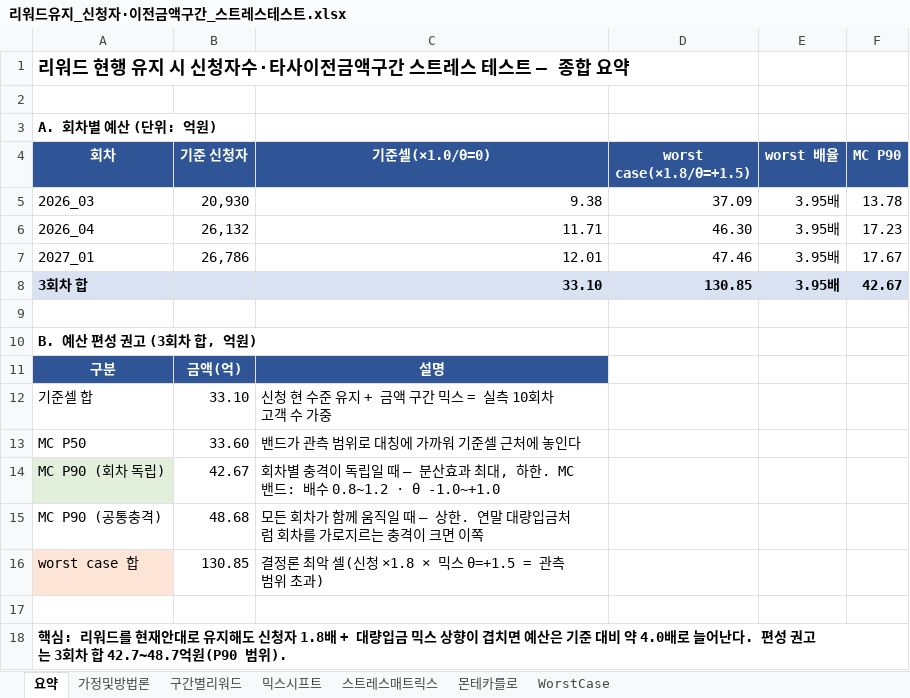
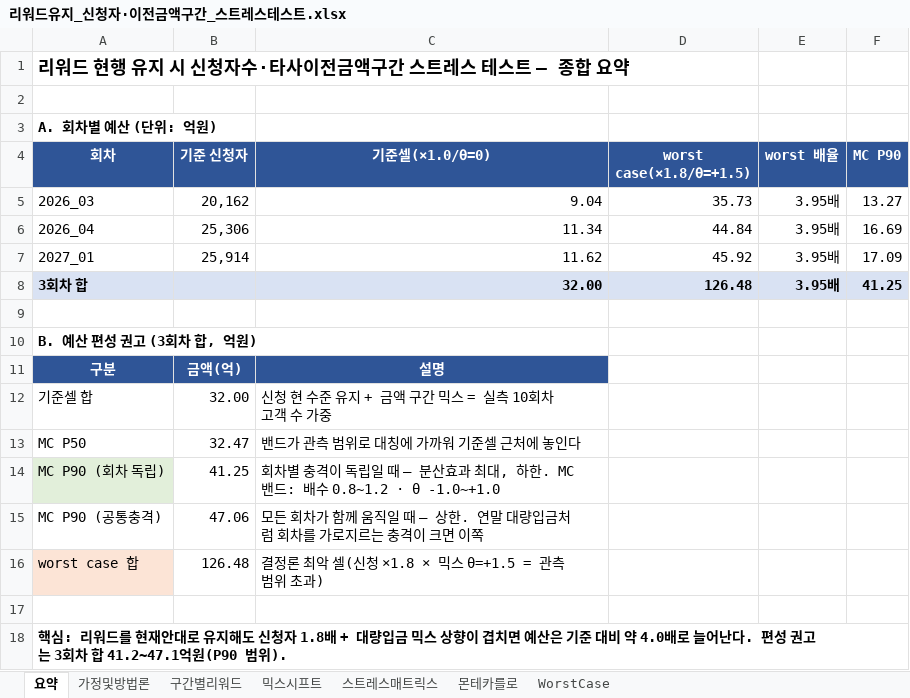
Before and after one commit to opera0919-sketch/event-budget-model, an Excel workbook: reports/리워드유지_신청자·이전금액구간_스트레스테스트.xlsx, sheet 요약, drawn as a sheet; values as stored, in another font and other column widths than the file's, no borders; the diff names each change by its address in the sheet, - before the commit and + after, or states it on an @@ line.

```diff
--- a/reports/리워드유지_신청자·이전금액구간_스트레스테스트.xlsx (sheet 요약)
+++ b/reports/리워드유지_신청자·이전금액구간_스트레스테스트.xlsx (sheet 요약)
-B5 (기준 신청자): 20,930
+B5 (기준 신청자): 20,162
-C5 (기준셀(×1.0/θ=0)): 9.38
+C5 (기준셀(×1.0/θ=0)): 9.04
-D5 (worst case(×1.8/θ=+1.5)): 37.09
+D5 (worst case(×1.8/θ=+1.5)): 35.73
-F5 (MC P90): 13.78
+F5 (MC P90): 13.27
-B6 (기준 신청자): 26,132
+B6 (기준 신청자): 25,306
-C6 (기준셀(×1.0/θ=0)): 11.71
+C6 (기준셀(×1.0/θ=0)): 11.34
-D6 (worst case(×1.8/θ=+1.5)): 46.30
+D6 (worst case(×1.8/θ=+1.5)): 44.84
-F6 (MC P90): 17.23
+F6 (MC P90): 16.69
-B7 (기준 신청자): 26,786
+B7 (기준 신청자): 25,914
-C7 (기준셀(×1.0/θ=0)): 12.01
+C7 (기준셀(×1.0/θ=0)): 11.62
-D7 (worst case(×1.8/θ=+1.5)): 47.46
+D7 (worst case(×1.8/θ=+1.5)): 45.92
-F7 (MC P90): 17.67
+F7 (MC P90): 17.09
-C8 (기준셀(×1.0/θ=0)): 33.10
+C8 (기준셀(×1.0/θ=0)): 32.00
-D8 (worst case(×1.8/θ=+1.5)): 130.85
+D8 (worst case(×1.8/θ=+1.5)): 126.48
-F8 (MC P90): 42.67
+F8 (MC P90): 41.25
-B12 (기준 신청자): 33.10
+B12 (기준 신청자): 32.00
-B13 (기준 신청자): 33.60
+B13 (기준 신청자): 32.47
-B14 (기준 신청자): 42.67
+B14 (기준 신청자): 41.25
-B15 (기준 신청자): 48.68
+B15 (기준 신청자): 47.06
-B16 (기준 신청자): 130.85
+B16 (기준 신청자): 126.48
-A18 (회차): …차 합 42.7~48.7억원(P90 범…
+A18 (회차): …차 합 41.2~47.1억원(P90 범…
```
Also changed, not shown: sheet 스트레스매트릭스, sheet WorstCase, sheet 몬테카를로, sheet 가정및방법론, 15 other files.
